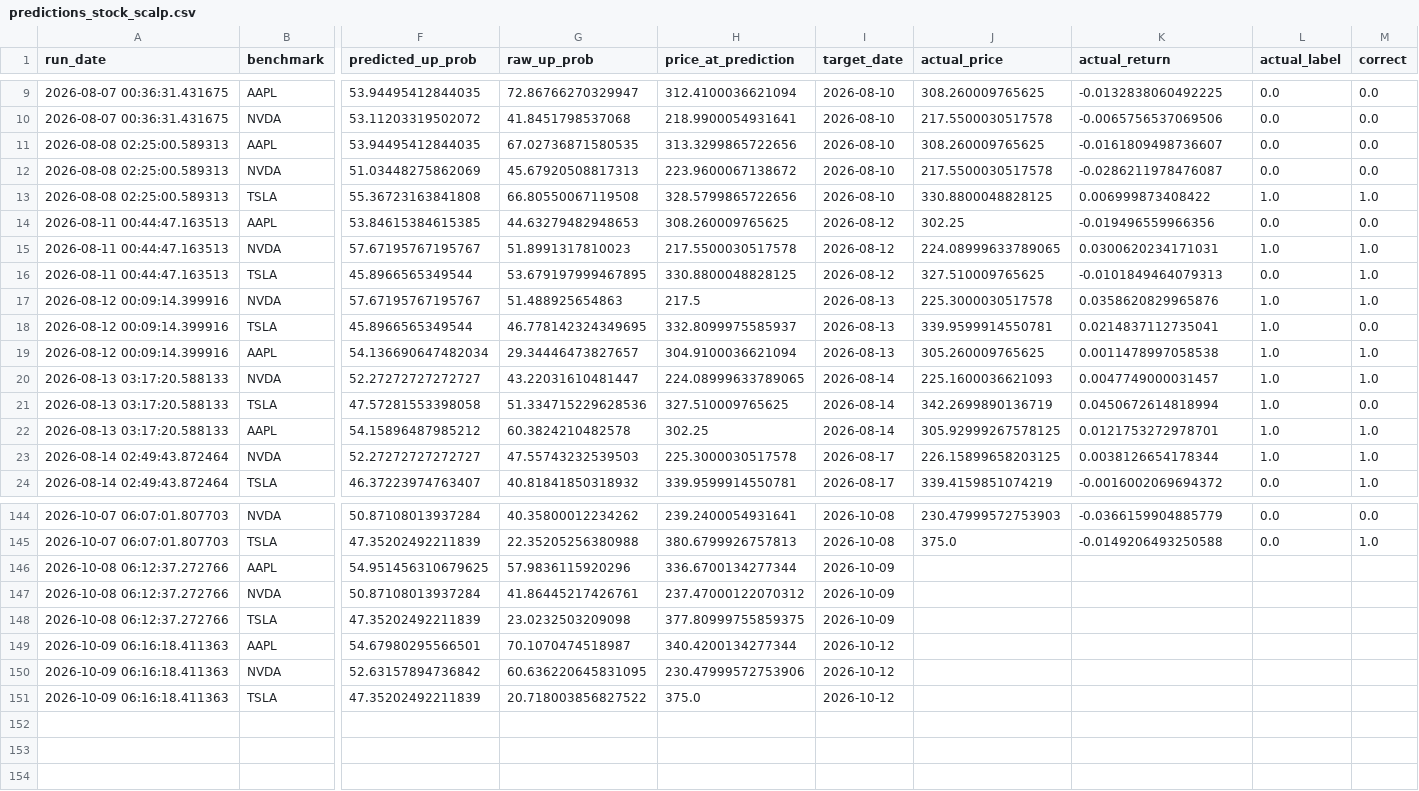
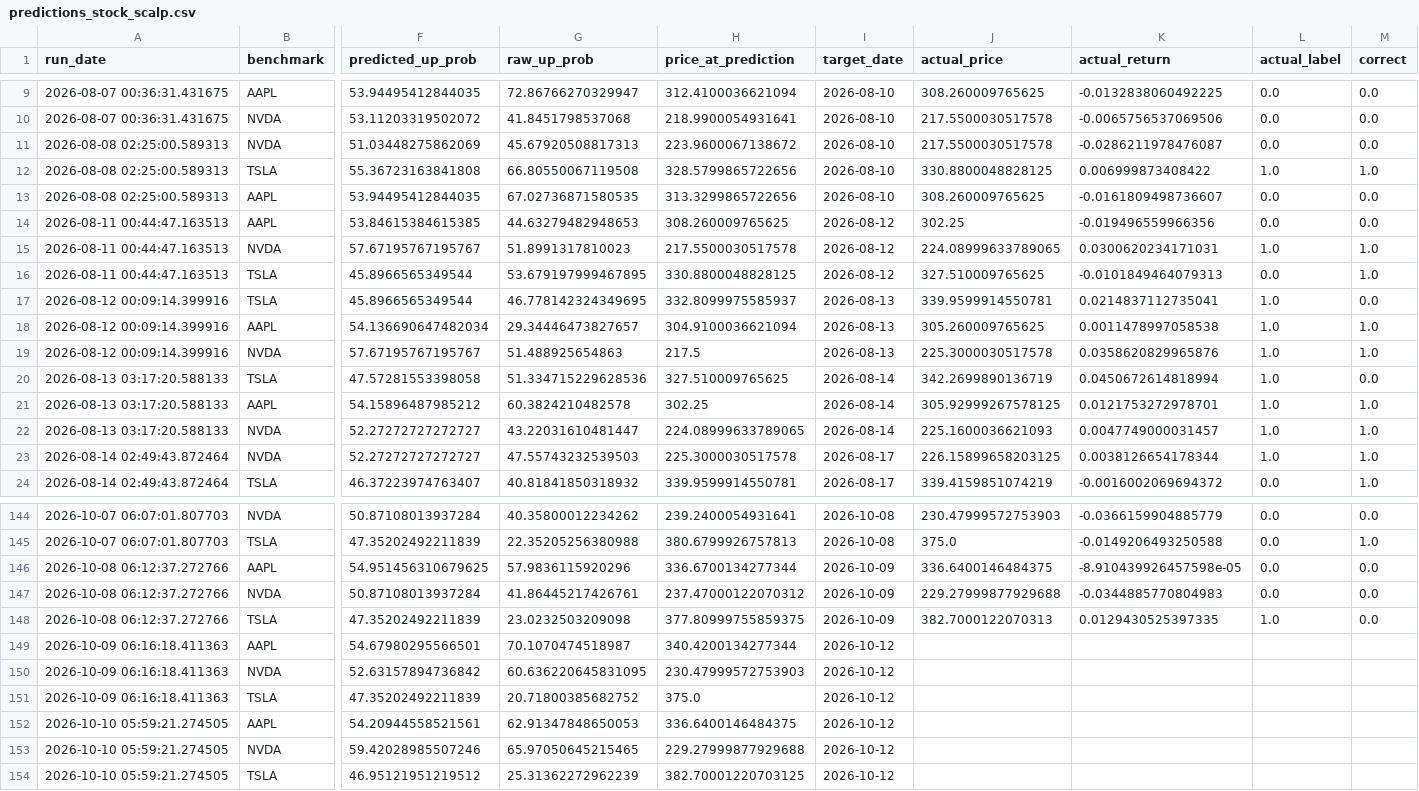
Before and after one commit to Battery2X/battery-predictor, a CSV file: logs/predictions_stock_scalp.csv, drawn as a sheet; only a part is shown, gaps mark what is left out; rows hold the shown columns only; the diff covers the shown part only; the diff names each change by its address in the sheet, - before the commit and + after, or states it on an @@ line.

```diff
--- a/logs/predictions_stock_scalp.csv
+++ b/logs/predictions_stock_scalp.csv
@@ row 11 moved to row 13: 2026-08-08 02:25:00.589313 @@
@@ row 17 moved to row 19: 2026-08-12 00:09:14.399916 @@
@@ row 20 moved to row 22: 2026-08-13 03:17:20.588133 @@
-J146 (actual_price): (empty)
+J146 (actual_price): 336.6400146484375
-K146 (actual_return): (empty)
+K146 (actual_return): -8.910439926457598e-05
-L146:L147 (actual_label): (empty)
+L146:L147 (actual_label): 0.0
-M146:M148 (correct): (empty)
+M146:M148 (correct): 0.0
-J147 (actual_price): (empty)
+J147 (actual_price): 229.27999877929688
-K147 (actual_return): (empty)
+K147 (actual_return): -0.0344885770804983
-J148 (actual_price): (empty)
+J148 (actual_price): 382.7000122070313
-K148 (actual_return): (empty)
+K148 (actual_return): 0.0129430525397335
-L148 (actual_label): (empty)
+L148 (actual_label): 1.0
-H150 (price_at_prediction): 230.47999572753906
+H150 (price_at_prediction): 230.47999572753903
-G151 (raw_up_prob): 20.718003856827522
+G151 (raw_up_prob): 20.71800385682752
+row 152: 2026-10-10 05:59:21.274505 | AAPL | 54.20944558521561 | 62.91347848650053 | 336.6400146484375 | 2026-10-12
+row 153: 2026-10-10 05:59:21.274505 | NVDA | 59.42028985507246 | 65.97050645215465 | 229.27999877929688 | 2026-10-12
+row 154: 2026-10-10 05:59:21.274505 | TSLA | 46.95121951219512 | 25.31362272962239 | 382.70001220703125 | 2026-10-12
```
Also changed, not shown: 7 moved rows elsewhere in this file, logs/predictions_position.csv, logs/predictions_scalp.csv, 3 other files.
